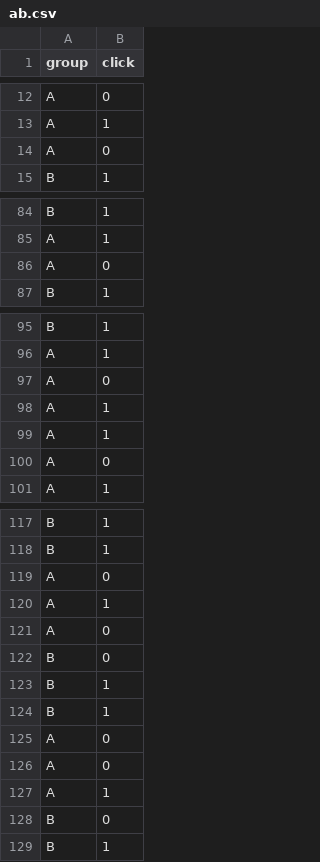
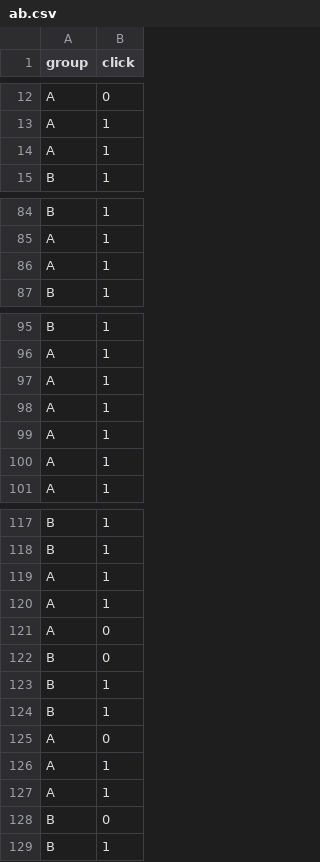
Before and after one commit to pachoning/permutation_test, a CSV file: data/ab.csv, drawn as a sheet; only a part is shown, gaps mark what is left out.

```diff
--- a/data/ab.csv
+++ b/data/ab.csv
@@ -13,3 +13,3 @@ A,0
 A,1
-A,0
+A,1
 B,1
@@ -85,3 +85,3 @@ B,1
 A,1
-A,0
+A,1
 B,1
@@ -96,6 +96,6 @@ B,1
 A,1
-A,0
 A,1
 A,1
-A,0
+A,1
+A,1
 A,1
@@ -118,3 +118,3 @@ B,1
 B,1
-A,0
+A,1
 A,1
@@ -125,3 +125,3 @@ B,1
 A,0
-A,0
+A,1
 A,1
```
Also changed, not shown: 1 other file.
